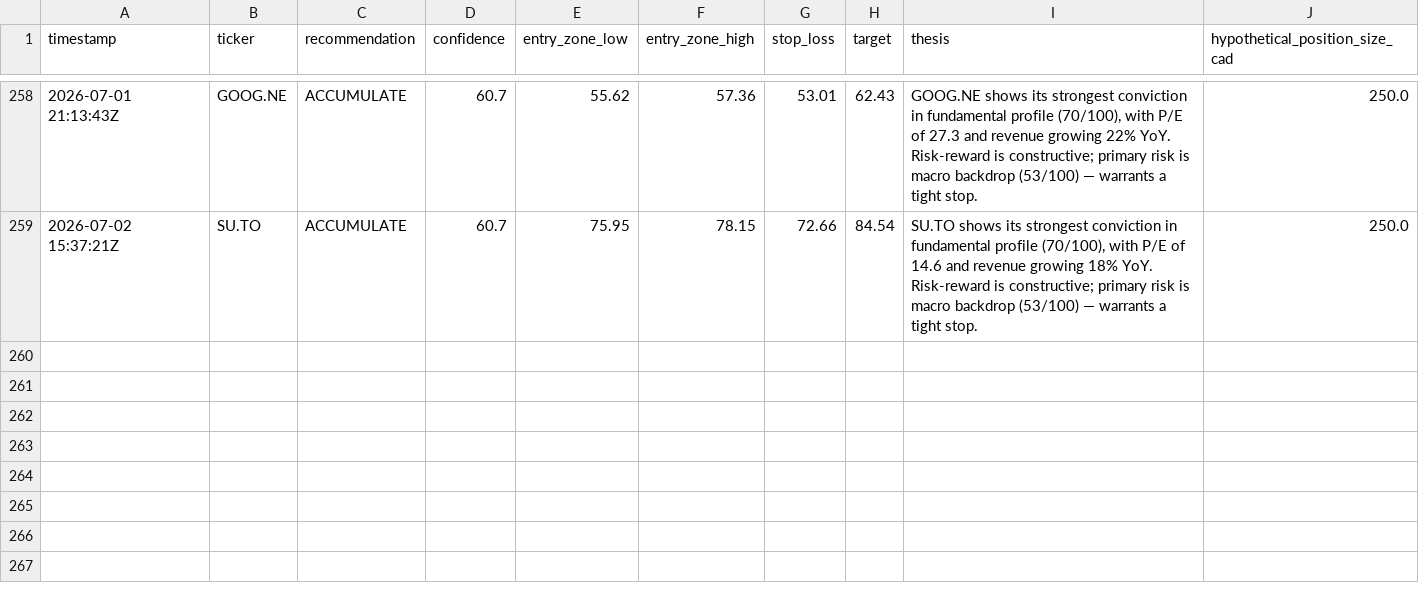
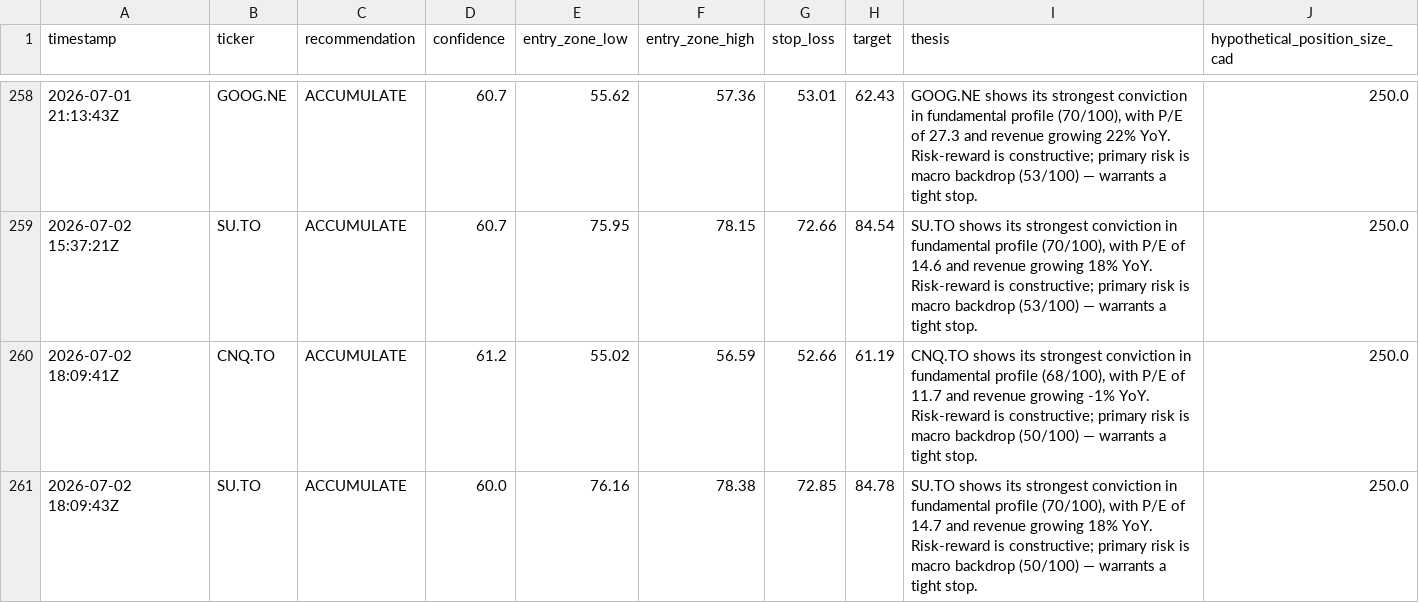
Before and after one commit to Siddharth2205/sterling-agent, a CSV file: data/paper_trades.csv, drawn as a sheet; only a part is shown, gaps mark what is left out.

```diff
--- a/data/paper_trades.csv
+++ b/data/paper_trades.csv
@@ -259 +259,3 @@ timestamp,ticker,recommendation,confidence,entry_zone_low,entry_zone_high,stop_l
 2026-07-02 15:37:21Z,SU.TO,ACCUMULATE,60.7,75.95,78.15,72.66,84.54,"SU.TO shows its strongest conviction in fundamental profile (70/100), with P/E of 14.6 and revenue growing 18% YoY. Risk-reward is constructive; primary risk is macro backdrop (53/100) — warrants a tight stop.",250.0
+2026-07-02 18:09:41Z,CNQ.TO,ACCUMULATE,61.2,55.02,56.59,52.66,61.19,"CNQ.TO shows its strongest conviction in fundamental profile (68/100), with P/E of 11.7 and revenue growing -1% YoY. Risk-reward is constructive; primary risk is macro backdrop (50/100) — warrants a tight stop.",250.0
+2026-07-02 18:09:43Z,SU.TO,ACCUMULATE,60.0,76.16,78.38,72.85,84.78,"SU.TO shows its strongest conviction in fundamental profile (70/100), with P/E of 14.7 and revenue growing 18% YoY. Risk-reward is constructive; primary risk is macro backdrop (50/100) — warrants a tight stop.",250.0
```
